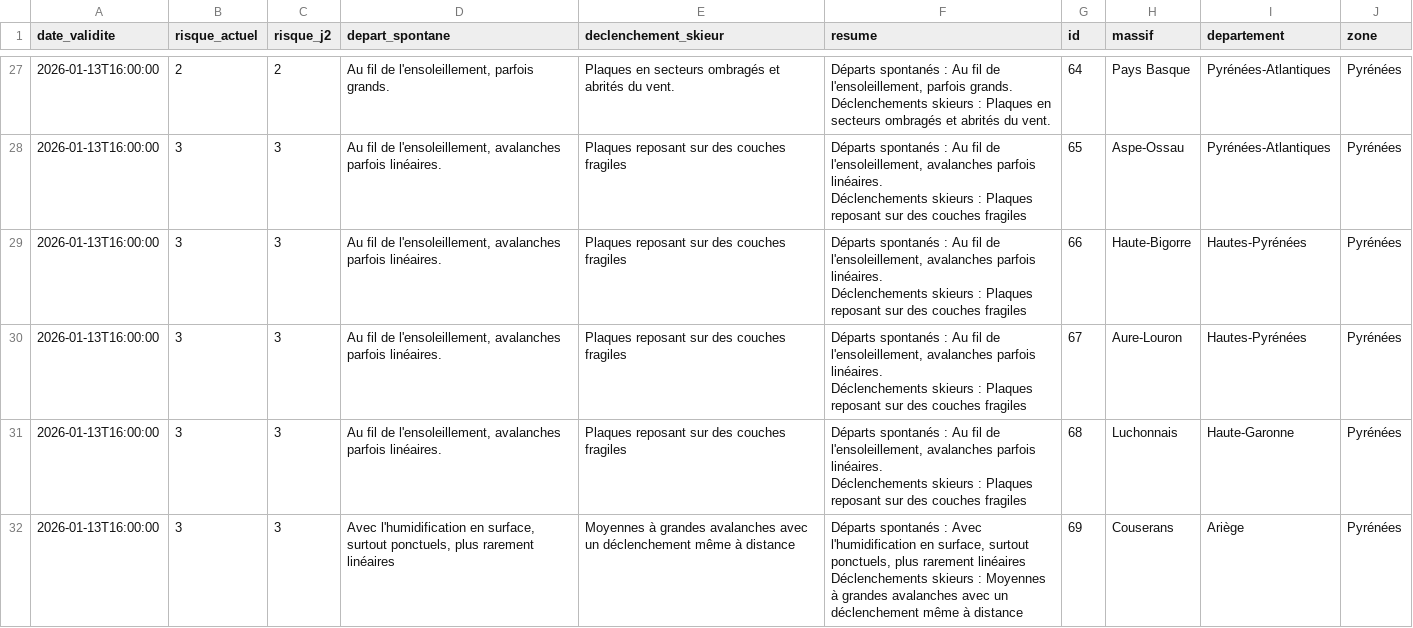
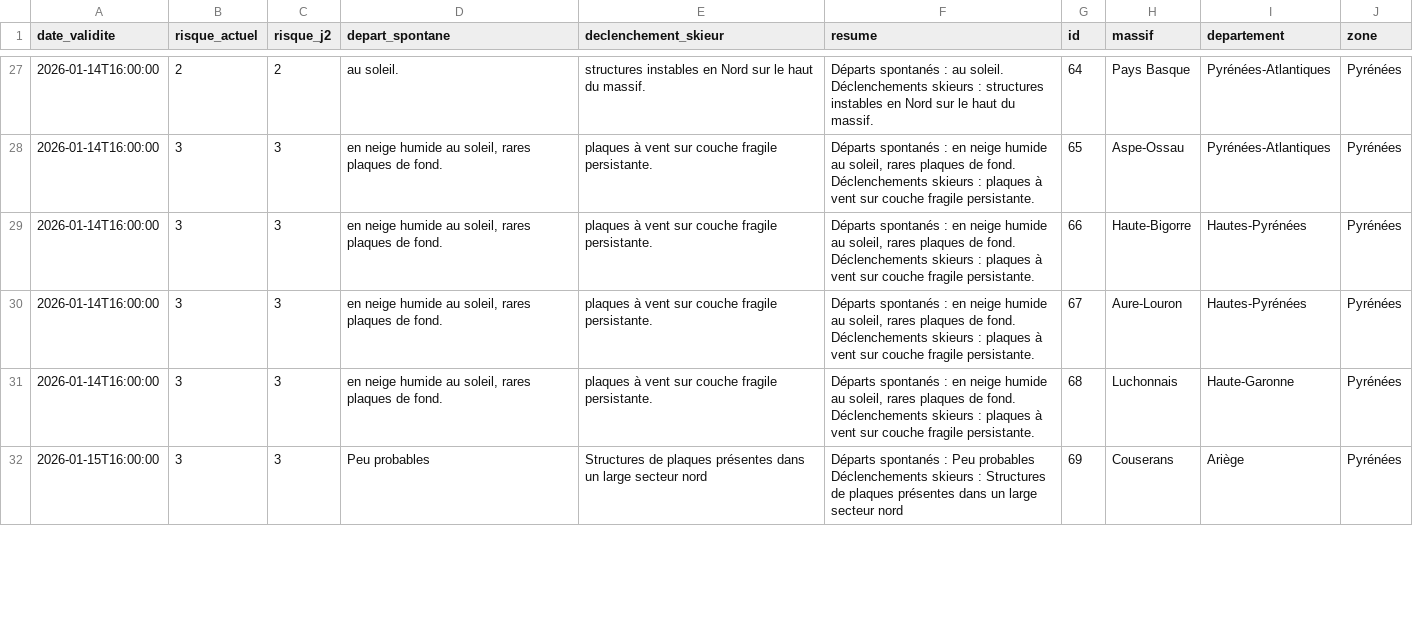
Before and after one commit to Tinevagio/Ski-touring-live, a CSV file: data/bera_latest.csv, drawn as a sheet; only a part is shown, gaps mark what is left out; ↵ is a line break in a cell; the diff covers the shown part only; the diff names each change by its address in the sheet, - before the commit and + after, or states it on an @@ line.

```diff
--- a/data/bera_latest.csv
+++ b/data/bera_latest.csv
-A27:A31 (date_validite): 2026-01-13T16:00:00
+A27:A31 (date_validite): 2026-01-14T16:00:00
-D27 (depart_spontane): Au fil de l'ensoleillement, parfois grands.
+D27 (depart_spontane): au soleil.
-E27 (declenchement_skieur): Plaques en secteurs ombragés et abrités du vent.
+E27 (declenchement_skieur): structures instables en Nord sur le haut du massif.
-F27 (resume): …spontanés : Au fil de l'ensoleillement, parfois grands. ↵ Déclenchements skieurs : Plaques en secteurs ombragés et abrités du vent.
+F27 (resume): …spontanés : au soleil. ↵ Déclenchements skieurs : structures instables en Nord sur le haut du massif.
-D28:D31 (depart_spontane): Au fil de l'ensoleillement, avalanches parfois linéaires.
+D28:D31 (depart_spontane): en neige humide au soleil, rares plaques de fond.
-E28:E31 (declenchement_skieur): Plaques reposant sur des couches fragiles
+E28:E31 (declenchement_skieur): plaques à vent sur couche fragile persistante.
-F28:F31 (resume): …spontanés : Au fil de l'ensoleillement, avalanches parfois linéaires. ↵ Déclenchements skieurs : Plaques reposant sur des couches fragiles
+F28:F31 (resume): …spontanés : en neige humide au soleil, rares plaques de fond. ↵ Déclenchements skieurs : plaques à vent sur couche fragile persistante.
-A32 (date_validite): 2026-01-13T16:00:00
+A32 (date_validite): 2026-01-15T16:00:00
-D32 (depart_spontane): Avec l'humidification en surface, surtout ponctuels, plus rarement linéaires
+D32 (depart_spontane): Peu probables
-E32 (declenchement_skieur): Moyennes à grandes avalanches avec un déclenchement même à distance
+E32 (declenchement_skieur): Structures de plaques présentes dans un large secteur nord
-F32 (resume): …spontanés : Avec l'humidification en surface, surtout ponctuels, plus rarement linéaires ↵ Déclenchements skieurs : Moyennes à grandes avalanches avec un déclenchement même à distance
+F32 (resume): …spontanés : Peu probables ↵ Déclenchements skieurs : Structures de plaques présentes dans un large secteur nord
```
Also changed, not shown: 111 edited cells elsewhere in this file.
